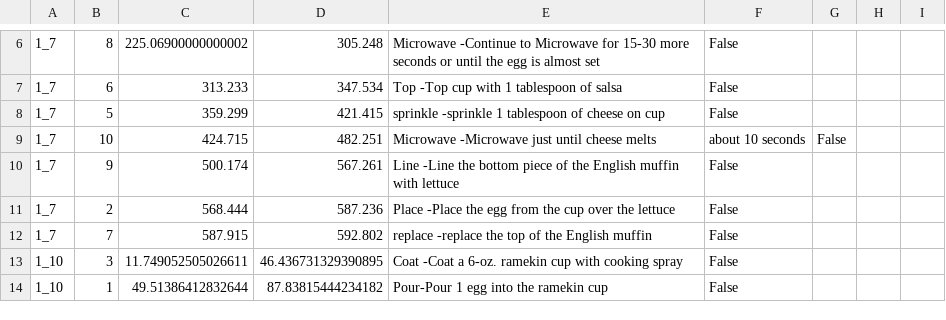
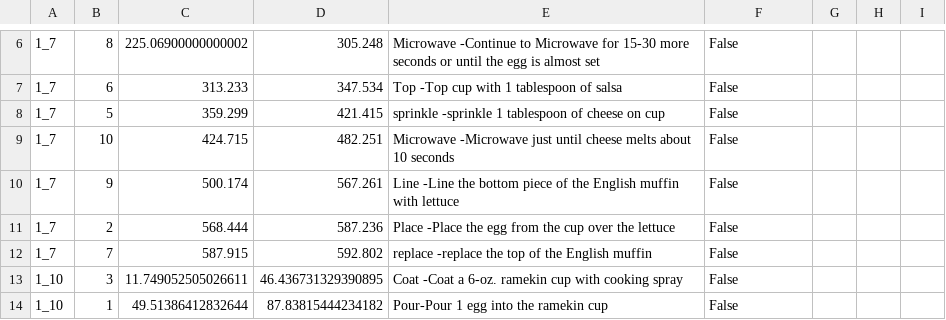
Before and after one commit to CaptainCook4D/annotations, a CSV file: videos/combined/step_annotations.csv, drawn as a sheet; only a part is shown, gaps mark what is left out.

Commit message:
Update step_annotations.csv

```diff
--- a/videos/combined/step_annotations.csv
+++ b/videos/combined/step_annotations.csv
@@ -8,3 +8,3 @@
 1_7,5,359.299,421.415,sprinkle -sprinkle 1 tablespoon of cheese on cup,False
-1_7,10,424.715,482.251,Microwave -Microwave just until cheese melts, about 10 seconds,False
+1_7,10,424.715,482.251,Microwave -Microwave just until cheese melts about 10 seconds,False
 1_7,9,500.174,567.261,Line -Line the bottom piece of the English muffin with lettuce,False
```
